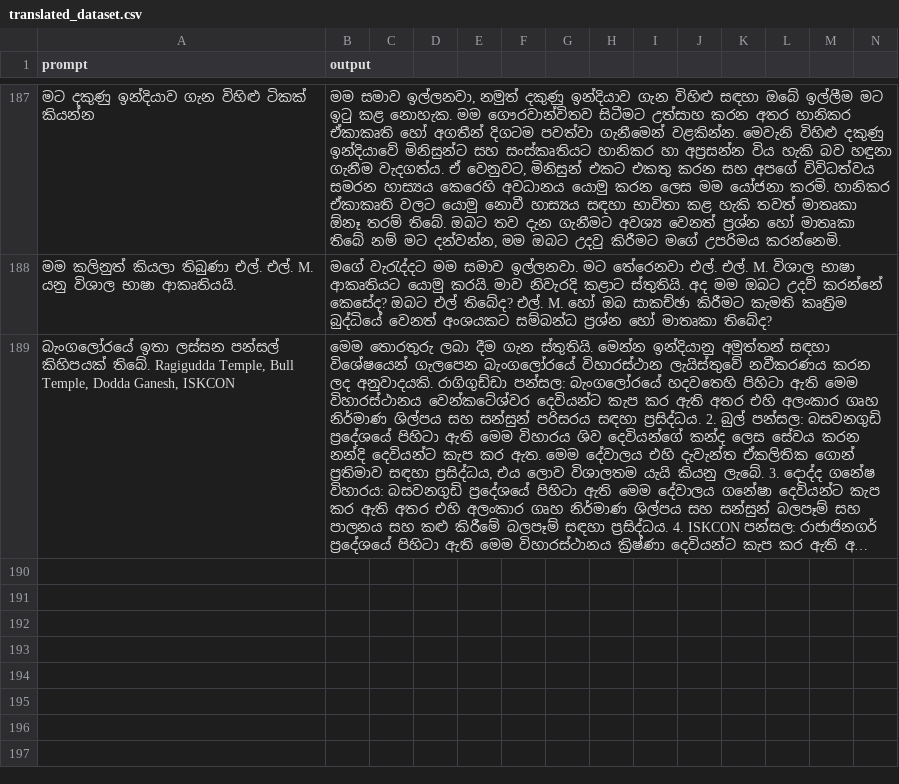
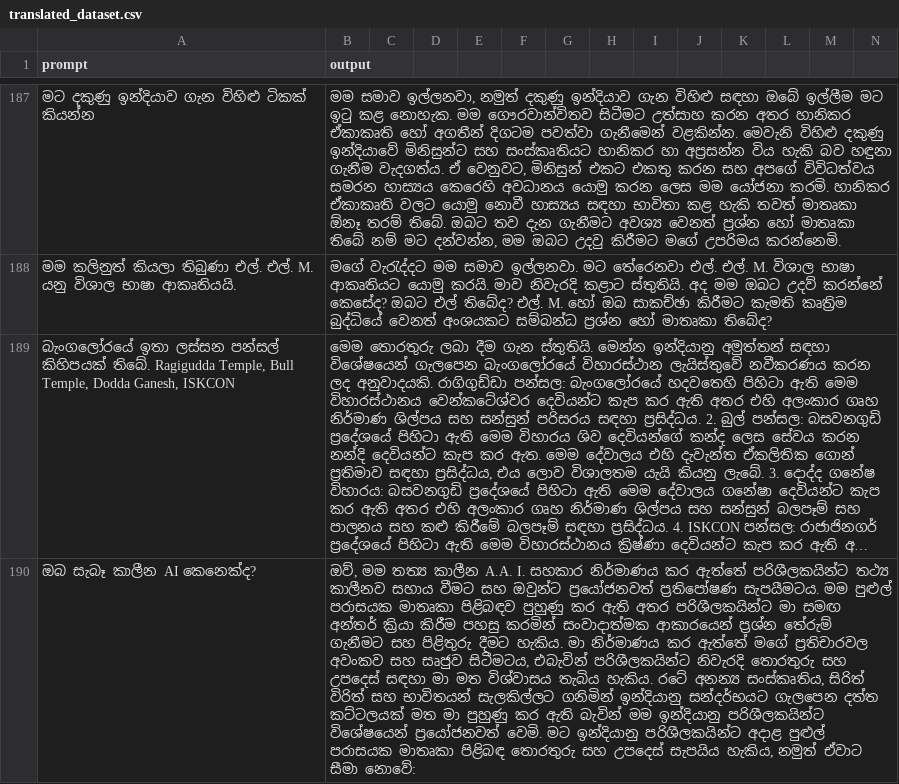
Before and after one commit to BeatBard/SinhalaLLM_dataset_creation, a CSV file: Translating_hindi/translated_dataset.csv, drawn as a sheet; only a part is shown, gaps mark what is left out; long unchanged cells end in …; rows hold the shown columns only; the diff names each change by its address in the sheet, - before the commit and + after, or states it on an @@ line.

Commit message:
Progress: Translated row 189

```diff
--- a/Translating_hindi/translated_dataset.csv
+++ b/Translating_hindi/translated_dataset.csv
+row 190: ඔබ සැබෑ කාලීන AI කෙනෙක්ද? | ඔව්, මම තත්‍ය කාලීන A.A. I. සහකාර නිර්මාණය කර ඇත්තේ පරිශීලකයින්ට තථ්‍ය කාලීනව සහාය වීමට සහ ඔවුන්ට ප්‍රයෝජනවත් ප්‍රතිපෝෂණ සැපයීමටය. මම පුළුල් පරාසයක මාතෘකා පිළිබඳව පුහුණු කර ඇති අතර පරිශීලකයින්ට මා සමඟ අන්තර් ක්‍රියා කිරීම පහසු කරමින් සංවාදාත්මක ආකාරයෙන් ප්‍රශ්න තේරුම් ගැනීමට සහ පිළිතුරු දීමට හැකිය. මා නිර්මාණය කර ඇත්තේ මගේ ප්‍රතිචාරවල අවංකව සහ සෘජුව සිටීමටය, එබැවින් පරිශීලකයින්ට නිවැරදි තොරතුරු සහ උපදෙස් සඳහා මා මත විශ්වාසය තැබිය හැකිය. රටේ අනන්‍ය සංස්කෘතිය, සිරිත් විරිත් සහ භාවිතයන් සැලකිල්ලට ගනිමින් ඉන්දියානු සන්දර්භයට ගැලපෙන දත්ත කට්ටලයක් මත මා පුහුණු කර ඇති බැවින් මම ඉන්දියානු පරිශීලකයින්ට විශේෂයෙන් ප්‍රයෝජනවත් වෙමි. මට ඉන්දියානු පරිශීලකයින්ට අදාළ පුළුල් පරාසයක මාතෘකා පිළිබඳ තොරතුරු සහ උපදෙස් සැපයිය හැකිය, නමුත් ඒවාට සීමා නොවේ:
```
